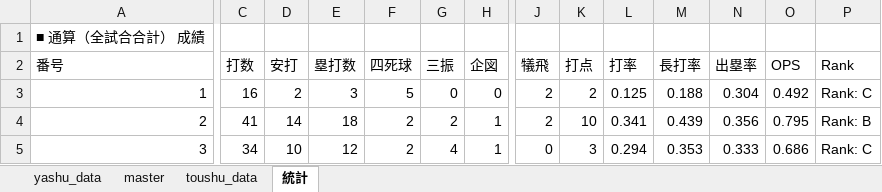
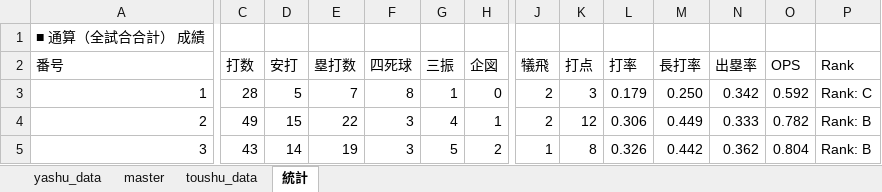
Before and after one commit to bunkeibo/baseball-system, an Excel workbook: baseball.xlsx, sheet 統計, drawn as a sheet; only a part is shown, gaps mark what is left out; values as stored, in another font and other column widths than the file's, no cell formats; conditional formats not drawn; the diff covers the shown part only; the diff names each change by its address in the sheet, - before the commit and + after, or states it on an @@ line.

```diff
--- a/baseball.xlsx (sheet 統計)
+++ b/baseball.xlsx (sheet 統計)
-C3: 16
+C3: 28
-D3: 2
+D3: 5
-E3: 3
+E3: 7
-F3: 5
+F3: 8
-G3: 0
+G3: 1
-K3: 2
+K3: 3
-L3: 0.125
+L3: 0.179
-M3: 0.188
+M3: 0.250
-N3: 0.304
+N3: 0.342
-O3: 0.492
+O3: 0.592
-C4: 41
+C4: 49
-D4: 14
+D4: 15
-E4: 18
+E4: 22
-F4:F5: 2
+F4:F5: 3
-G4: 2
+G4: 4
-K4: 10
+K4: 12
-L4: 0.341
+L4: 0.306
-M4: 0.439
+M4: 0.449
-N4: 0.356
+N4: 0.333
-O4: 0.795
+O4: 0.782
-C5: 34
+C5: 43
-D5: 10
+D5: 14
-E5: 12
+E5: 19
-G5: 4
+G5: 5
-H5: 1
+H5: 2
-J5: 0
+J5: 1
-K5: 3
+K5: 8
-L5: 0.294
+L5: 0.326
-M5: 0.353
+M5: 0.442
-N5: 0.333
+N5: 0.362
-O5: 0.686
+O5: 0.804
-P5: Rank: C
+P5: Rank: B
```
Also changed, not shown: 2 added rows and 229 edited cells elsewhere in this sheet, sheet yashu_data, cell formats.
